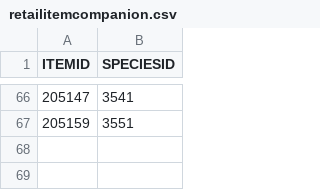
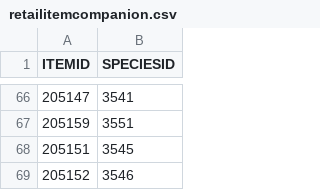
Before and after one commit to TomCats/TomCats-WoW-AddOns, a CSV file: data/retailitemcompanion.csv, drawn as a sheet; only a part is shown, gaps mark what is left out.

Commit message:
Zaralek Cavern data and description updates

```diff
--- a/data/retailitemcompanion.csv
+++ b/data/retailitemcompanion.csv
@@ -67 +67,3 @@ ITEMID,SPECIESID
 205159,3551
+205151,3545
+205152,3546
```
Also changed, not shown: data/retailvignetteinfo.csv, 1 other file.
